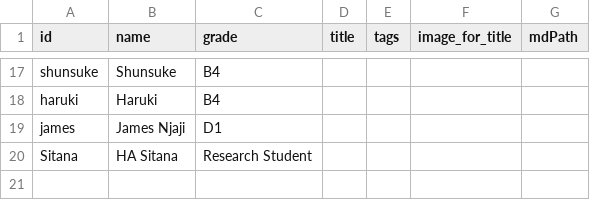
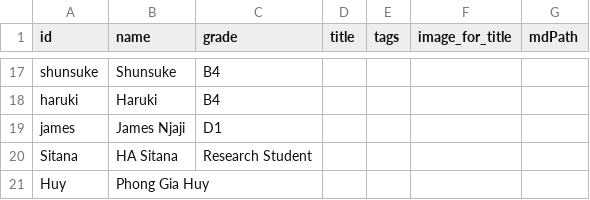
Before and after one commit to iASL-Gifu/iASL-Gifu.github.io, a CSV file: component/research/research.csv, drawn as a sheet; only a part is shown, gaps mark what is left out.

```diff
--- a/component/research/research.csv
+++ b/component/research/research.csv
@@ -20 +20,2 @@ james,James Njaji,D1,,,,
 Sitana,HA Sitana,Research Student,,,,
+Huy,Phong Gia Huy,,,,,
```
Also changed, not shown: component/news.csv, component/profiles/members.csv, 5 other files.
